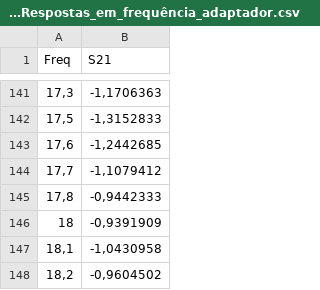
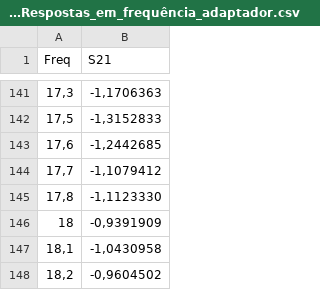
Before and after one commit to khipucode/data_and_codes_phd, a CSV file: respostas-em-freq/Dat_Respostas_em_frequência_adaptador.csv, drawn as a sheet; only a part is shown, gaps mark what is left out.

Commit message:
Update Dat_Respostas_em_frequência_adaptador.csv

```diff
--- a/respostas-em-freq/Dat_Respostas_em_frequência_adaptador.csv
+++ b/respostas-em-freq/Dat_Respostas_em_frequência_adaptador.csv
@@ -144,3 +144,3 @@ Freq;S21
 17,7;-1,1079412
-17,8;-0,9442333
+17,8;-1,1123330
 18;-0,9391909
```
